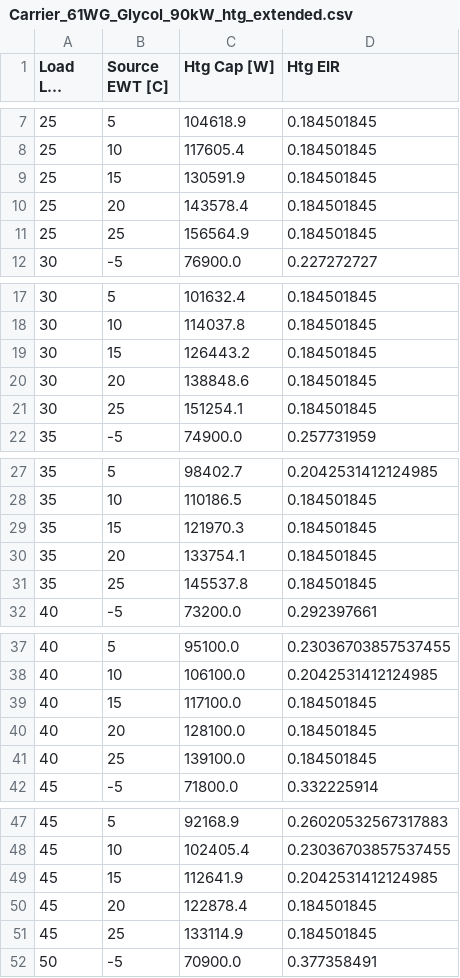
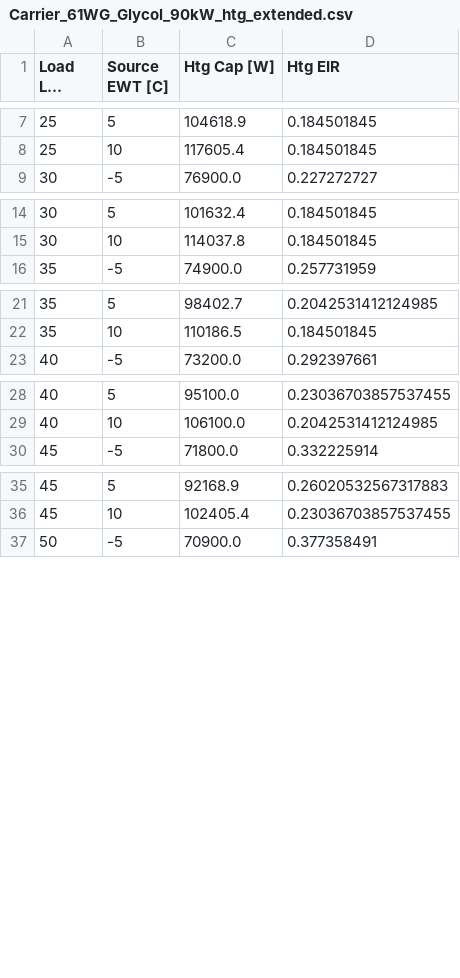
Before and after one commit to NatLabRockies/ComStock, a CSV file: resources/measures/upgrade_hvac_hydronic_gshp/resources/Carrier_61WG_Glycol_90kW_htg_extended.csv, drawn as a sheet; only a part is shown, gaps mark what is left out; long unchanged cells end in …; the diff covers the shown part only; the diff names each change by its address in the sheet, - before the commit and + after, or states it on an @@ line.

Commit message:
Fix GSHP borefield flow and hydronic heat pump source pumping
- Design the borefield at the condenser loop flow (GHEDesigner flow_type
  SYSTEM) in the packaged, console and hydronic GSHP measures; at 0.2 L/s per
  borehole the ground side carried a quarter to a third of the heat pump flow
  and the condenser loop ran away in cold weather
- Hydronic: give each EIR heat pump its own variable-speed source pump with a
  30% minimum flow and drop the supply-side loop pump; EnergyPlus applies a
  minimum source flow only from a pump on the heat pump's branch, and without
  one the flow fell to ~1% and the loop ran away
- Hydronic: raise plant convergence limits (10-20 plant iterations) so the
  condenser loop heat balance closes despite the EnergyPlus 25.1 EIR heating
  source sign bug (fixed upstream in 26.1)
- Use the openstudio-standards 'VSD DP Reset' part-load curve on the
  variable-speed pumps these measures add (90.1: at most 30% power at 50% flow)
- Limit the Carrier table extension to 10 C heating / 15 C cooling source,
  where Carrier's ratings and operating limits support it
- Packaged/console: drop the catalog heating-to-cooling capacity ratio, back to
  EnergyPlus's 1.0 (matches the measure documentation; unmet hours equal or
  lower in seven test buildings)

```diff
--- a/resources/measures/upgrade_hvac_hydronic_gshp/resources/Carrier_61WG_Glycol_90kW_htg_extended.csv
+++ b/resources/measures/upgrade_hvac_hydronic_gshp/resources/Carrier_61WG_Glycol_90kW_htg_extended.csv
-row 9: 25 | 15 | 130591.9 | 0.184501845
-row 10: 25 | 20 | 143578.4 | 0.184501845
-row 11: 25 | 25 | 156564.9 | 0.184501845
-row 19: 30 | 15 | 126443.2 | 0.184501845
-row 20: 30 | 20 | 138848.6 | 0.184501845
-row 21: 30 | 25 | 151254.1 | 0.184501845
-row 29: 35 | 15 | 121970.3 | 0.184501845
-row 30: 35 | 20 | 133754.1 | 0.184501845
-row 31: 35 | 25 | 145537.8 | 0.184501845
-row 39: 40 | 15 | 117100.0 | 0.184501845
-row 40: 40 | 20 | 128100.0 | 0.184501845
-row 41: 40 | 25 | 139100.0 | 0.184501845
-row 49: 45 | 15 | 112641.9 | 0.2042531412124985
-row 50: 45 | 20 | 122878.4 | 0.184501845
-row 51: 45 | 25 | 133114.9 | 0.184501845
```
Also changed, not shown: 12 removed rows elsewhere in this file, resources/measures/upgrade_hvac_hydronic_gshp/resources/Carrier_30WG_90kW_clg_extended.csv, 5 other files.
